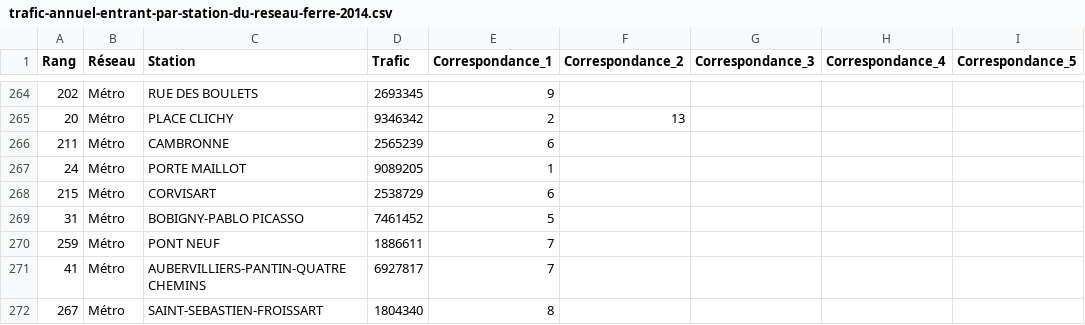
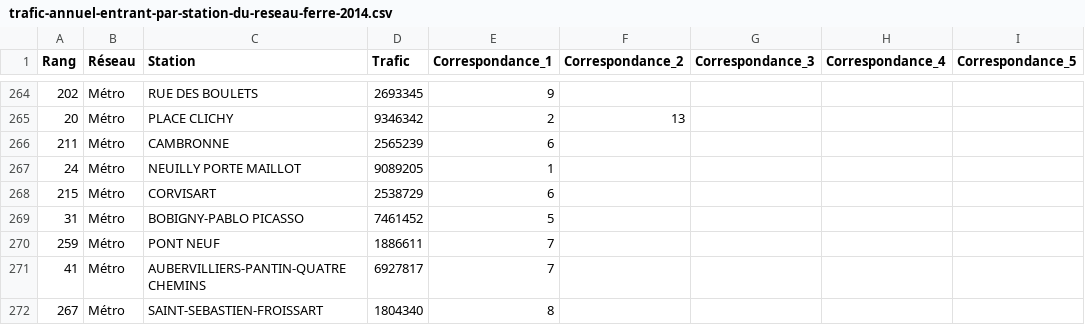
Before and after one commit to MoutetMaxime/DataVisRATP, a CSV file: data_ratp/trafic/trafic-annuel-entrant-par-station-du-reseau-ferre-2014.csv, drawn as a sheet; only a part is shown, gaps mark what is left out; the diff names each change by its address in the sheet, - before the commit and + after, or states it on an @@ line.

```diff
--- a/data_ratp/trafic/trafic-annuel-entrant-par-station-du-reseau-ferre-2014.csv
+++ b/data_ratp/trafic/trafic-annuel-entrant-par-station-du-reseau-ferre-2014.csv
-C267 (Station): PORTE MAILLOT
+C267 (Station): NEUILLY PORTE MAILLOT
```
Also changed, not shown: data_ratp/trafic/trafic-annuel-entrant-par-station-du-reseau-ferre-2015.csv, data_ratp/trafic/trafic-annuel-entrant-par-station-du-reseau-ferre-2016.csv, 19 other files.
